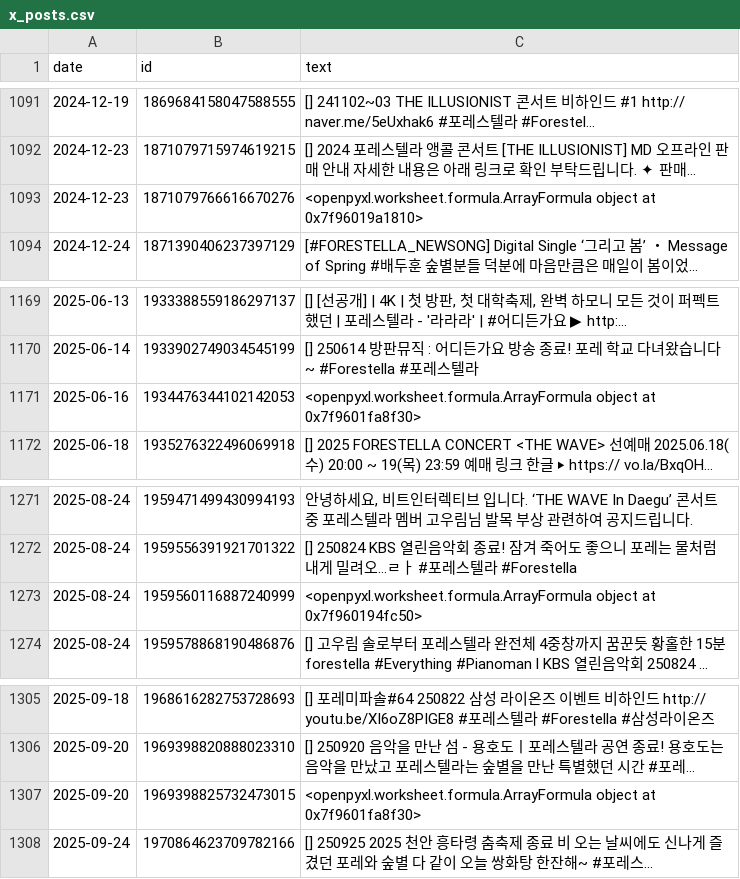
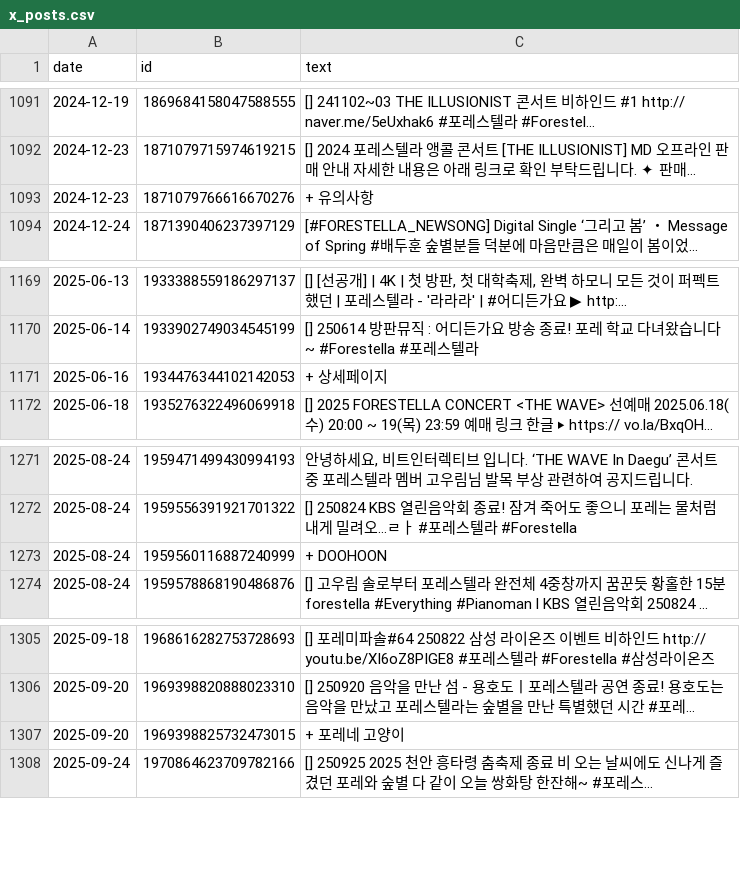
Before and after one commit to sujeonghan78-lgtm/forestella-archive, a CSV file: data/x_posts.csv, drawn as a sheet; only a part is shown, gaps mark what is left out; long unchanged cells end in …; the diff covers the shown part only; the diff names each change by its address in the sheet, - before the commit and + after, or states it on an @@ line.

```diff
--- a/data/x_posts.csv
+++ b/data/x_posts.csv
-C1093 (text): <openpyxl.worksheet.formula.ArrayFormula object at 0x7f96019a1810>
+C1093 (text): + 유의사항
-C1171 (text): <openpyxl.worksheet.formula.ArrayFormula object at 0x7f9601fa8f30>
+C1171 (text): + 상세페이지
-C1273 (text): <openpyxl.worksheet.formula.ArrayFormula object at 0x7f960194fc50>
+C1273 (text): + DOOHOON
-C1307 (text): <openpyxl.worksheet.formula.ArrayFormula object at 0x7f9601fa8f30>
+C1307 (text): + 포레네 고양이
```
Also changed, not shown: 5 edited cells elsewhere in this file, 5 other files.
